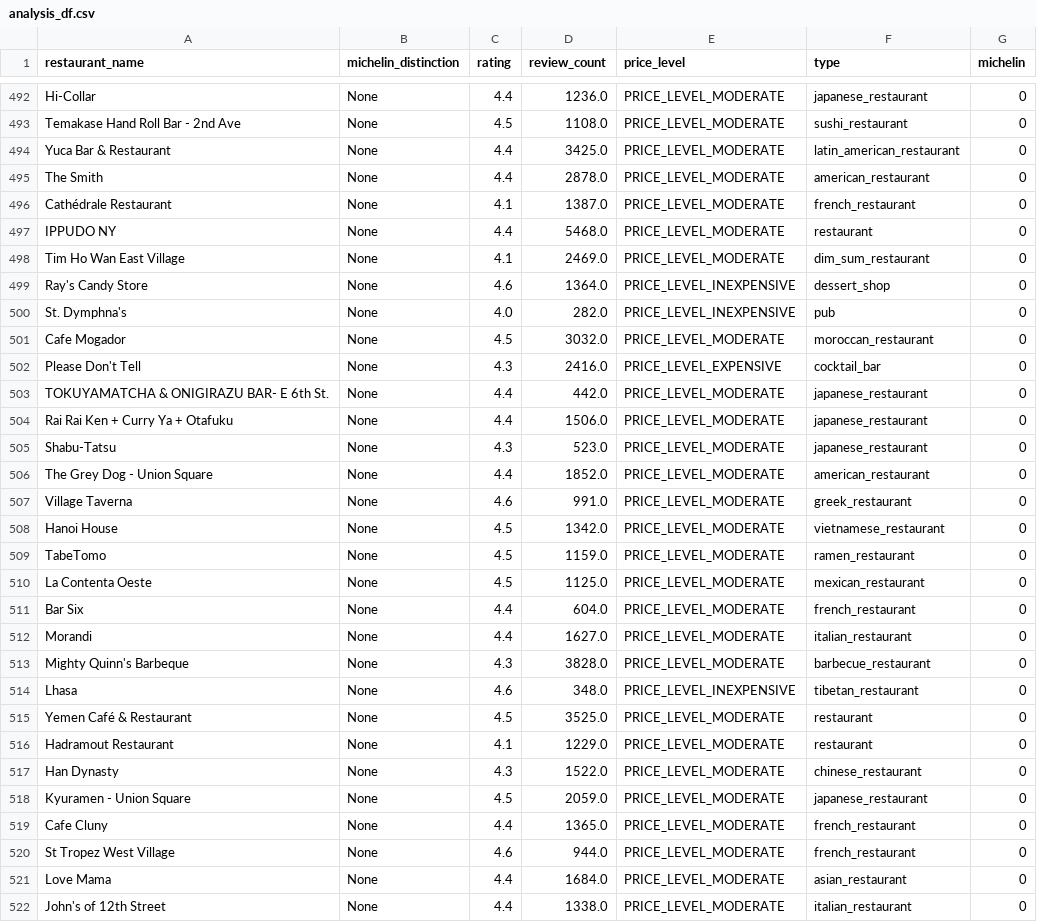
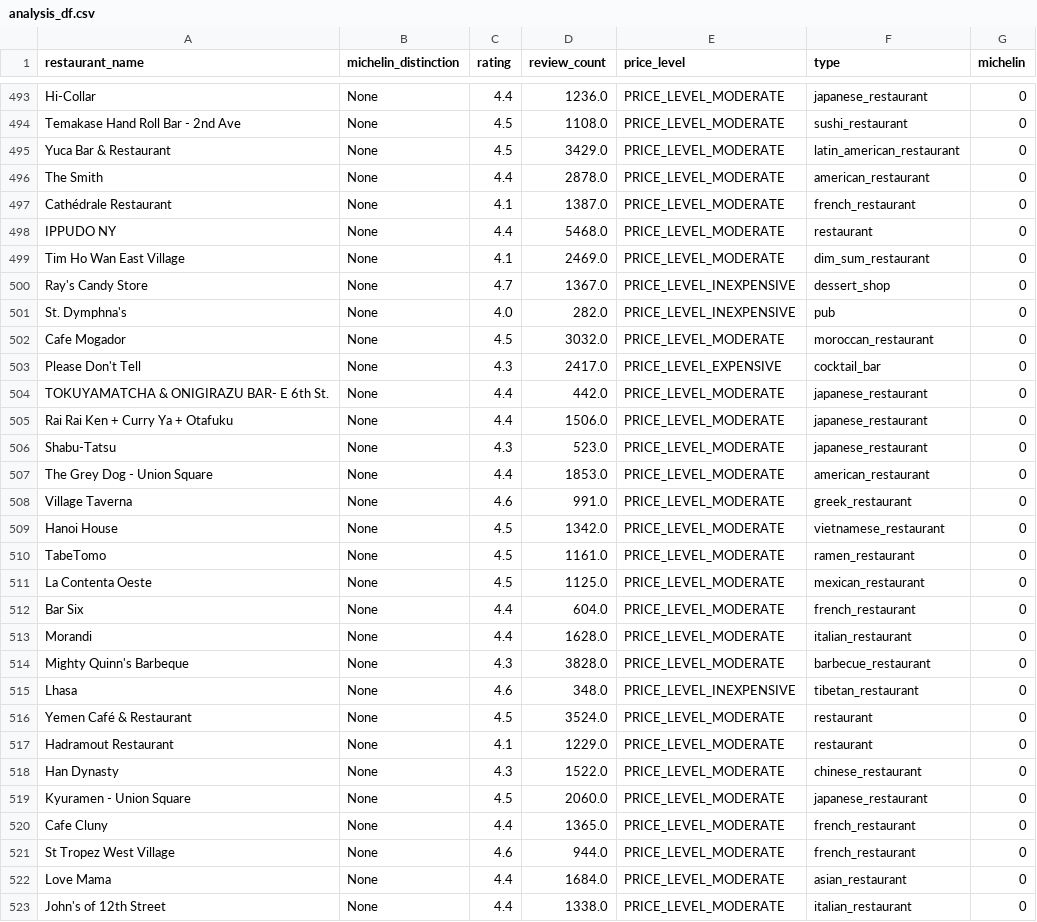
Before and after one commit to ProfKaltenberg/assignment-1-carsong-byte, a CSV file: analysis_df.csv, drawn as a sheet; only a part is shown, gaps mark what is left out; the diff covers the shown part only.

Commit message:
Update analysis_df.csv

```diff
--- a/analysis_df.csv
+++ b/analysis_df.csv
@@ -493,3 +494,3 @@ Hi-Collar,None,4.4,1236.0,PRICE_LEVEL_MODERATE,japanese_restaurant,0
 Temakase Hand Roll Bar - 2nd Ave,None,4.5,1108.0,PRICE_LEVEL_MODERATE,sushi_restaurant,0
-Yuca Bar & Restaurant,None,4.4,3425.0,PRICE_LEVEL_MODERATE,latin_american_restaurant,0
+Yuca Bar & Restaurant,None,4.5,3429.0,PRICE_LEVEL_MODERATE,latin_american_restaurant,0
 The Smith,None,4.4,2878.0,PRICE_LEVEL_MODERATE,american_restaurant,0
@@ -498,6 +499,6 @@ IPPUDO NY,None,4.4,5468.0,PRICE_LEVEL_MODERATE,restaurant,0
 Tim Ho Wan East Village,None,4.1,2469.0,PRICE_LEVEL_MODERATE,dim_sum_restaurant,0
-Ray's Candy Store,None,4.6,1364.0,PRICE_LEVEL_INEXPENSIVE,dessert_shop,0
+Ray's Candy Store,None,4.7,1367.0,PRICE_LEVEL_INEXPENSIVE,dessert_shop,0
 St. Dymphna's,None,4.0,282.0,PRICE_LEVEL_INEXPENSIVE,pub,0
 Cafe Mogador,None,4.5,3032.0,PRICE_LEVEL_MODERATE,moroccan_restaurant,0
-Please Don't Tell,None,4.3,2416.0,PRICE_LEVEL_EXPENSIVE,cocktail_bar,0
+Please Don't Tell,None,4.3,2417.0,PRICE_LEVEL_EXPENSIVE,cocktail_bar,0
 TOKUYAMATCHA & ONIGIRAZU BAR- E 6th St.,None,4.4,442.0,PRICE_LEVEL_MODERATE,japanese_restaurant,0
@@ -505,15 +506,15 @@ Rai Rai Ken + Curry Ya + Otafuku,None,4.4,1506.0,PRICE_LEVEL_MODERATE,japanese_r
 Shabu-Tatsu,None,4.3,523.0,PRICE_LEVEL_MODERATE,japanese_restaurant,0
-The Grey Dog - Union Square,None,4.4,1852.0,PRICE_LEVEL_MODERATE,american_restaurant,0
+The Grey Dog - Union Square,None,4.4,1853.0,PRICE_LEVEL_MODERATE,american_restaurant,0
 Village Taverna,None,4.6,991.0,PRICE_LEVEL_MODERATE,greek_restaurant,0
 Hanoi House,None,4.5,1342.0,PRICE_LEVEL_MODERATE,vietnamese_restaurant,0
-TabeTomo,None,4.5,1159.0,PRICE_LEVEL_MODERATE,ramen_restaurant,0
+TabeTomo,None,4.5,1161.0,PRICE_LEVEL_MODERATE,ramen_restaurant,0
 La Contenta Oeste,None,4.5,1125.0,PRICE_LEVEL_MODERATE,mexican_restaurant,0
 Bar Six,None,4.4,604.0,PRICE_LEVEL_MODERATE,french_restaurant,0
-Morandi,None,4.4,1627.0,PRICE_LEVEL_MODERATE,italian_restaurant,0
+Morandi,None,4.4,1628.0,PRICE_LEVEL_MODERATE,italian_restaurant,0
 Mighty Quinn's Barbeque,None,4.3,3828.0,PRICE_LEVEL_MODERATE,barbecue_restaurant,0
 Lhasa,None,4.6,348.0,PRICE_LEVEL_INEXPENSIVE,tibetan_restaurant,0
-Yemen Café & Restaurant,None,4.5,3525.0,PRICE_LEVEL_MODERATE,restaurant,0
+Yemen Café & Restaurant,None,4.5,3524.0,PRICE_LEVEL_MODERATE,restaurant,0
 Hadramout Restaurant,None,4.1,1229.0,PRICE_LEVEL_MODERATE,restaurant,0
 Han Dynasty,None,4.3,1522.0,PRICE_LEVEL_MODERATE,chinese_restaurant,0
-Kyuramen - Union Square,None,4.5,2059.0,PRICE_LEVEL_MODERATE,japanese_restaurant,0
+Kyuramen - Union Square,None,4.5,2060.0,PRICE_LEVEL_MODERATE,japanese_restaurant,0
 Cafe Cluny,None,4.4,1365.0,PRICE_LEVEL_MODERATE,french_restaurant,0
```
Also changed, not shown: 2 added rows, 1 removed row and 117 edited cells elsewhere in this file.
